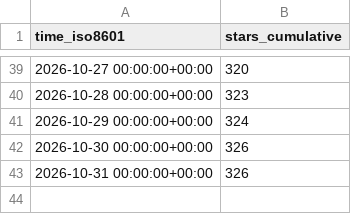
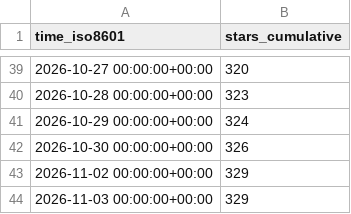
Before and after one commit to kdbhalala/avdslim, a CSV file: kdbhalala/avdslim/ghrs-data/stargazers.csv, drawn as a sheet; only a part is shown, gaps mark what is left out; removed rows and columns are numbered as before the commit, all else as after; the diff names each change by its address in the sheet, - before the commit and + after, or states it on an @@ line.

```diff
--- a/kdbhalala/avdslim/ghrs-data/stargazers.csv
+++ b/kdbhalala/avdslim/ghrs-data/stargazers.csv
-row 43: 2026-10-31 00:00:00+00:00 | 326
+row 43: 2026-11-02 00:00:00+00:00 | 329
+row 44: 2026-11-03 00:00:00+00:00 | 329
```
